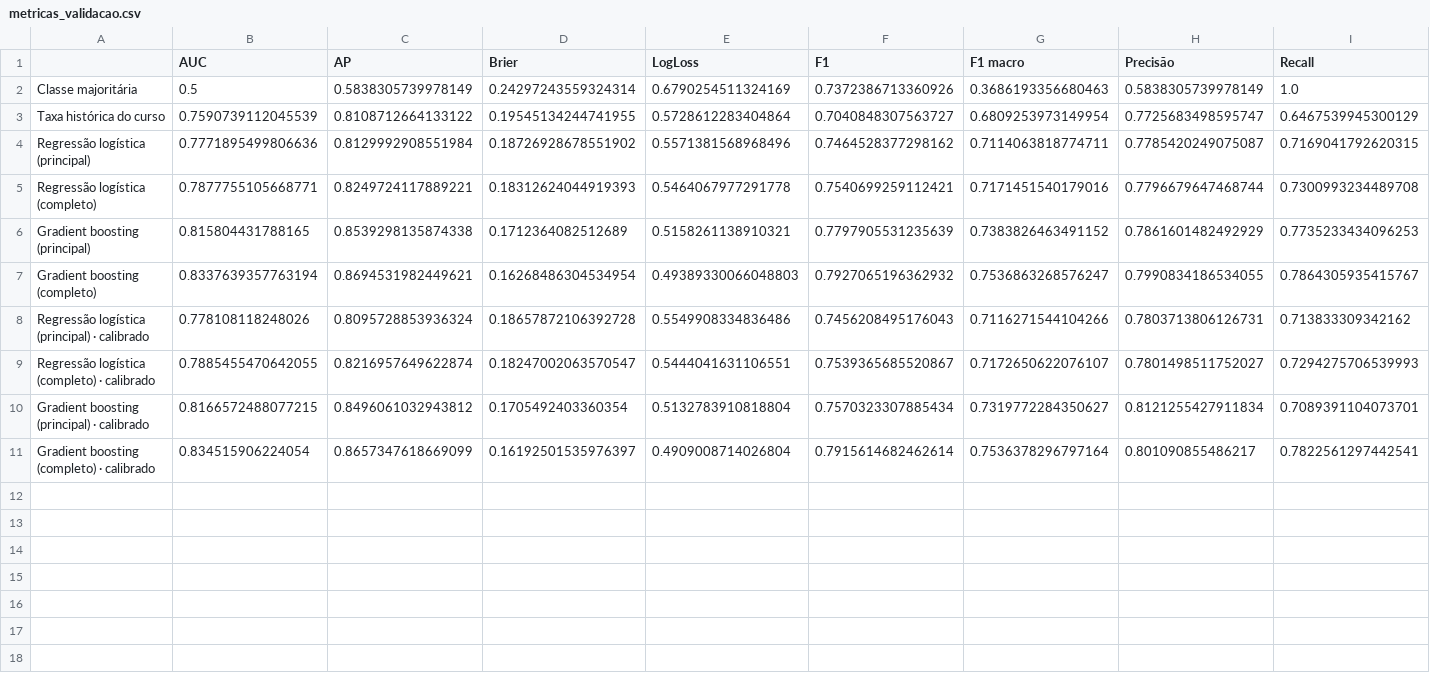
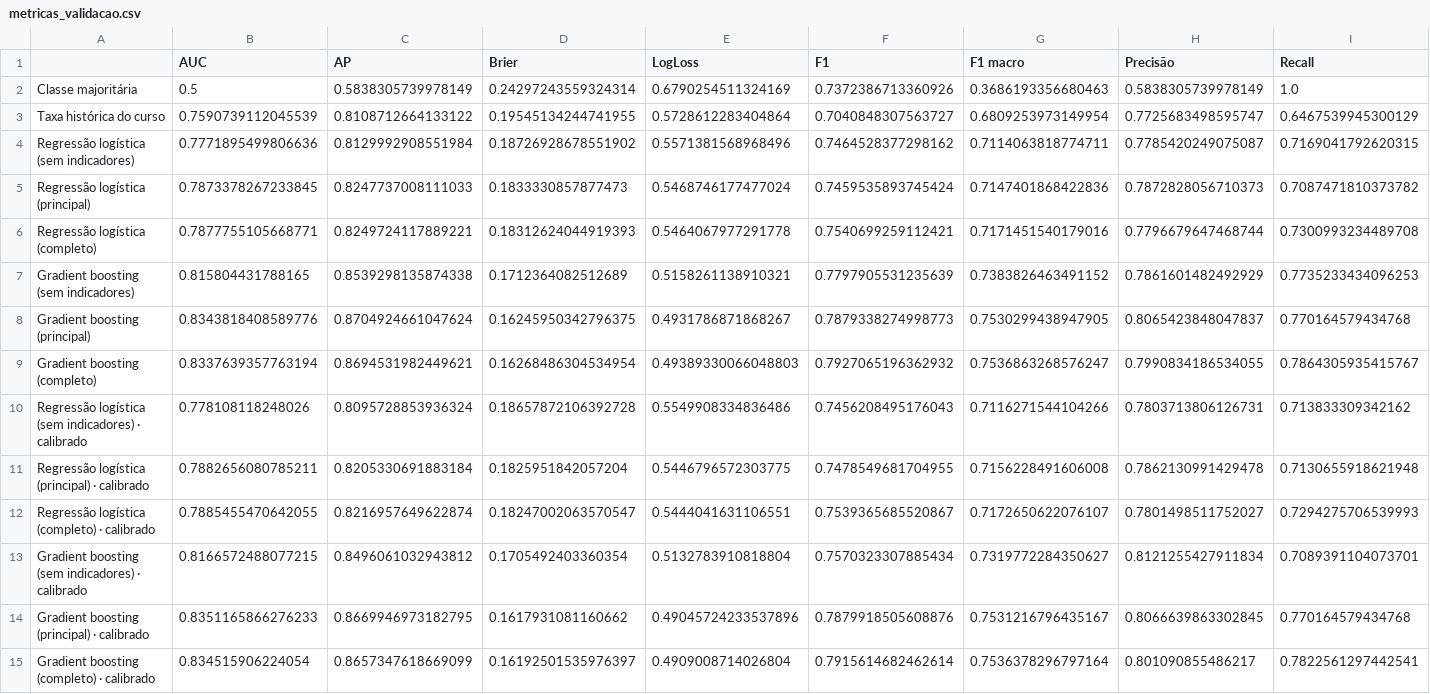
Before and after one commit to mingridxs/evasao-rede-federal-ne, a CSV file: resultados/metricas_validacao.csv, drawn as a sheet; only a part is shown; addresses are those after the commit; rows hold the shown columns only; the diff names each change by its address in the sheet, - before the commit and + after, or states it on an @@ line.

```diff
--- a/resultados/metricas_validacao.csv
+++ b/resultados/metricas_validacao.csv
-A4: Regressão logística (principal)
+A4: Regressão logística (sem indicadores)
+row 5: Regressão logística (principal) | 0.7873378267233845 | 0.8247737008111033 | 0.1833330857877473 | 0.5468746177477024 | 0.7459535893745424 | 0.7147401868422836 | 0.7872828056710373 | 0.7087471810373782
-A7: Gradient boosting (principal)
+A7: Gradient boosting (sem indicadores)
+row 8: Gradient boosting (principal) | 0.8343818408589776 | 0.8704924661047624 | 0.16245950342796375 | 0.4931786871868267 | 0.7879338274998773 | 0.7530299438947905 | 0.8065423848047837 | 0.770164579434768
-A10: Regressão logística (principal) · calibrado
+A10: Regressão logística (sem indicadores) · calibrado
+row 11: Regressão logística (principal) · calibrado | 0.7882656080785211 | 0.8205330691883184 | 0.1825951842057204 | 0.5446796572303775 | 0.7478549681704955 | 0.7156228491606008 | 0.7862130991429478 | 0.7130655918621948
-A13: Gradient boosting (principal) · calibrado
+A13: Gradient boosting (sem indicadores) · calibrado
+row 14: Gradient boosting (principal) · calibrado | 0.8351165866276233 | 0.8669946973182795 | 0.1617931081160662 | 0.49045724233537896 | 0.7879918505608876 | 0.7531216796435167 | 0.8066639863302845 | 0.770164579434768
```
Also changed, not shown: resultados/busca_hiperparametros.csv, resultados/experimentos_decisoes_teste.csv, 31 other files.
